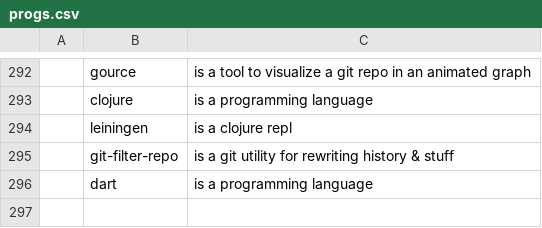
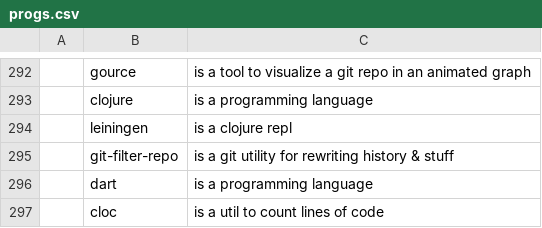
Before and after one commit to kiprasmel/LARBS, a CSV file: progs.csv, drawn as a sheet; only a part is shown, gaps mark what is left out; the diff names each change by its address in the sheet, - before the commit and + after, or states it on an @@ line.

Commit message:
add cloc
Signed-off-by: Kipras Melnikovas <kipras@kipras.org>

```diff
--- a/progs.csv
+++ b/progs.csv
+row 297:  | cloc | is a util to count lines of code
```
